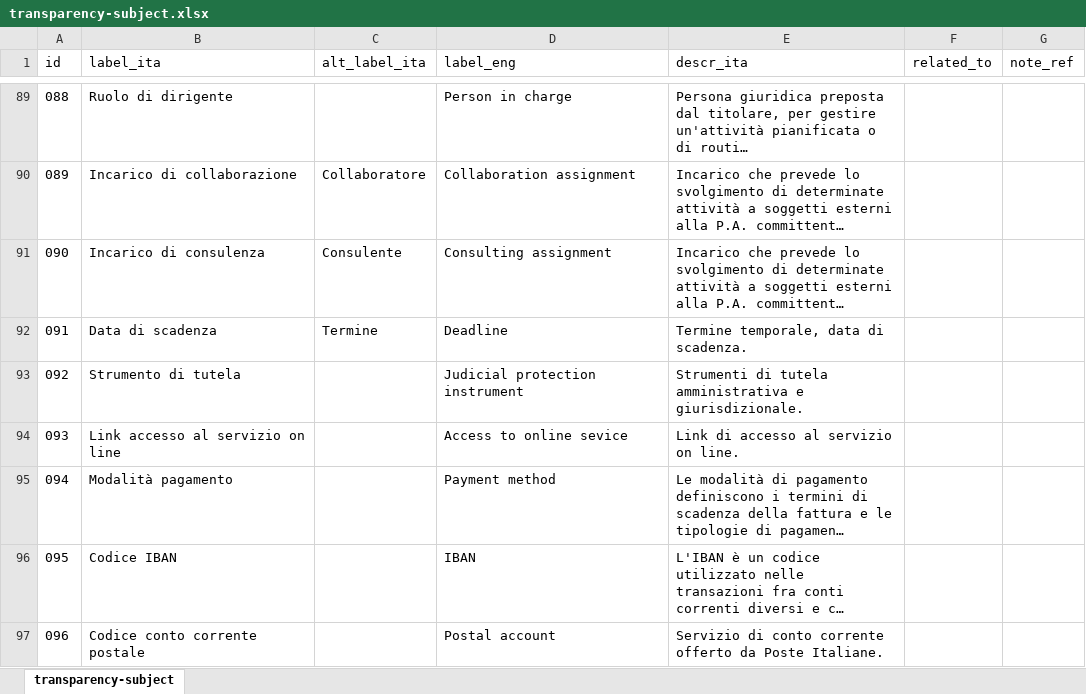
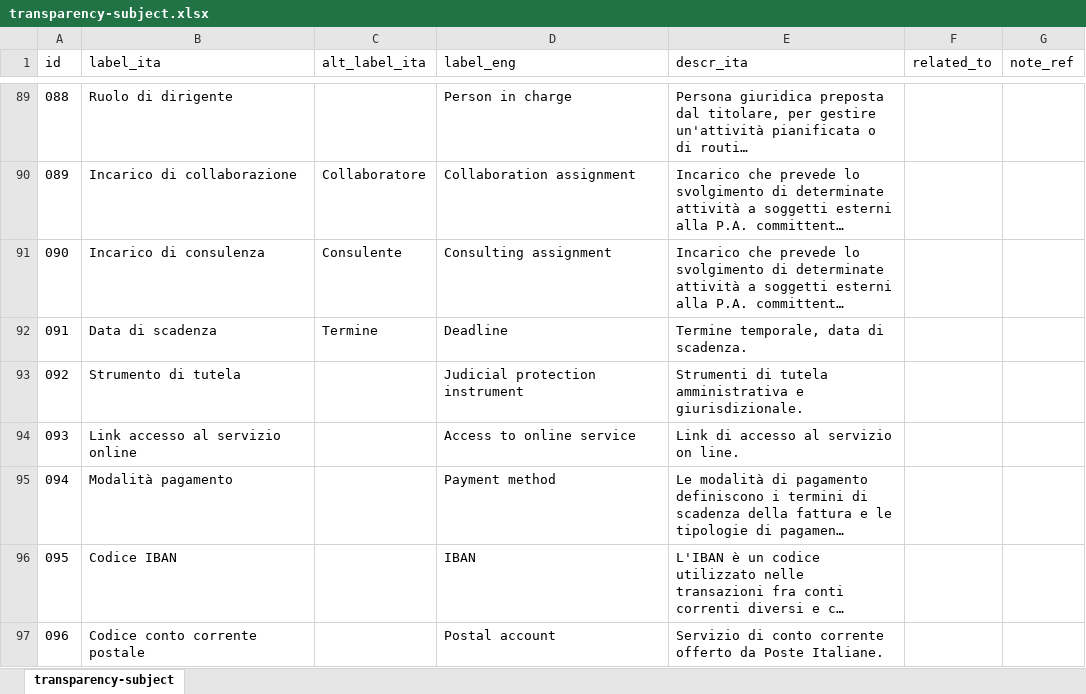
Before and after one commit to italia/daf-ontologie-vocabolari-controllati, an Excel workbook: VocabolariControllati/classifications-for-transparency/transparency-subject/transparency-subject.xlsx, sheet transparency-subject, drawn as a sheet; only a part is shown, gaps mark what is left out; long unchanged cells end in …; values as stored, in another font and other column widths than the file's, no borders; the diff covers the shown part only; the diff names each change by its address in the sheet, - before the commit and + after, or states it on an @@ line.

Commit message:
update transparency subject vocabulary

```diff
--- a/VocabolariControllati/classifications-for-transparency/transparency-subject/transparency-subject.xlsx (sheet transparency-subject)
+++ b/VocabolariControllati/classifications-for-transparency/transparency-subject/transparency-subject.xlsx (sheet transparency-subject)
-B94 (label_ita): Link accesso al servizio on line
+B94 (label_ita): Link accesso al servizio online
-D94 (label_eng): Access to online sevice
+D94 (label_eng): Access to online service
```
Also changed, not shown: 5 added rows, 6 removed rows and 16 edited cells elsewhere in this sheet, 4 other files.
